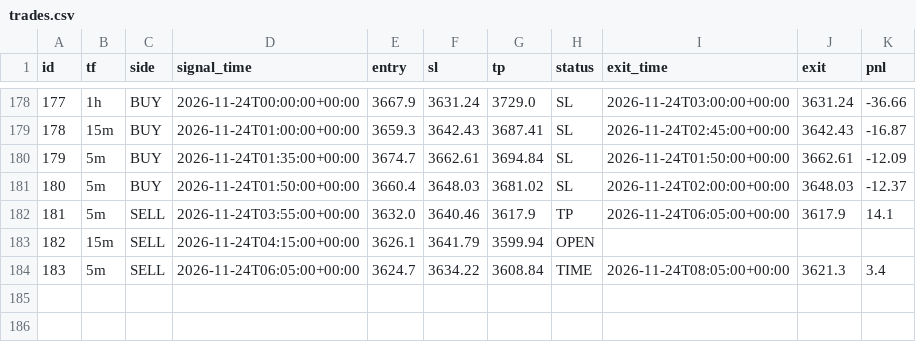
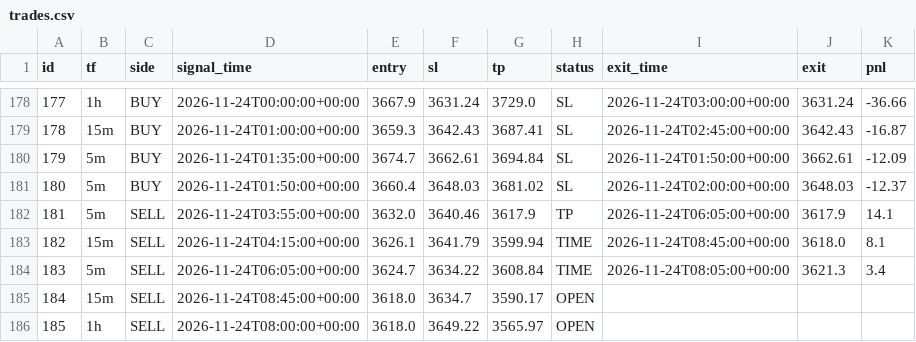
Before and after one commit to wasmehari-lang/-, a CSV file: trades.csv, drawn as a sheet; only a part is shown, gaps mark what is left out.

Commit message:
update trades

```diff
--- a/trades.csv
+++ b/trades.csv
@@ -182,3 +182,5 @@ id,tf,side,signal_time,entry,sl,tp,status,exit_time,exit,pnl
 181,5m,SELL,2026-11-24T03:55:00+00:00,3632.0,3640.46,3617.9,TP,2026-11-24T06:05:00+00:00,3617.9,14.1
-182,15m,SELL,2026-11-24T04:15:00+00:00,3626.1,3641.79,3599.94,OPEN,,,
+182,15m,SELL,2026-11-24T04:15:00+00:00,3626.1,3641.79,3599.94,TIME,2026-11-24T08:45:00+00:00,3618.0,8.1
 183,5m,SELL,2026-11-24T06:05:00+00:00,3624.7,3634.22,3608.84,TIME,2026-11-24T08:05:00+00:00,3621.3,3.4
+184,15m,SELL,2026-11-24T08:45:00+00:00,3618.0,3634.7,3590.17,OPEN,,,
+185,1h,SELL,2026-11-24T08:00:00+00:00,3618.0,3649.22,3565.97,OPEN,,,
```
